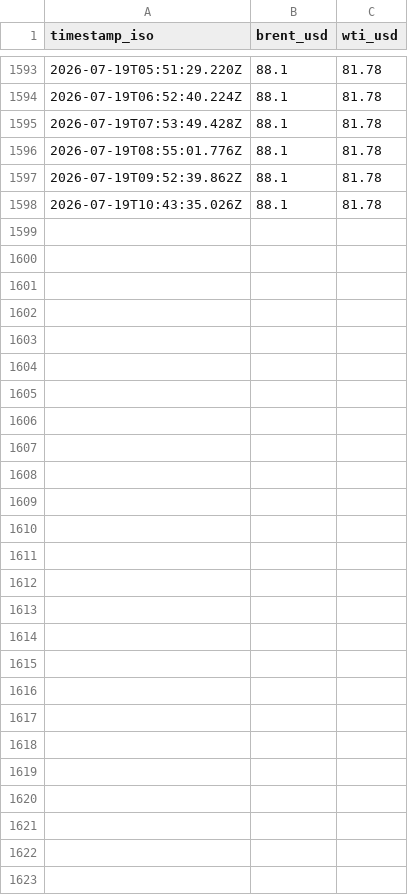
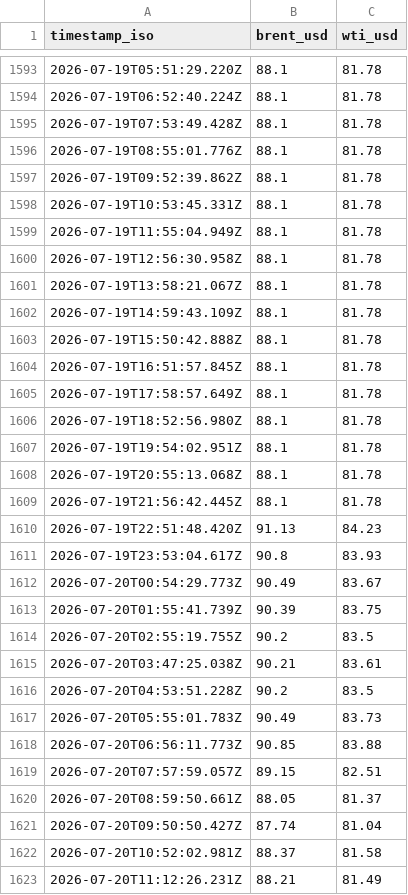
Before and after one commit to supamanluva/hormuz-watch, a CSV file: history/oil.csv, drawn as a sheet; only a part is shown, gaps mark what is left out.

```diff
--- a/history/oil.csv
+++ b/history/oil.csv
@@ -1597,2 +1597,27 @@ timestamp_iso,brent_usd,wti_usd
 2026-07-19T09:52:39.862Z,88.1,81.78
-2026-07-19T10:43:35.026Z,88.1,81.78
+2026-07-19T10:53:45.331Z,88.1,81.78
+2026-07-19T11:55:04.949Z,88.1,81.78
+2026-07-19T12:56:30.958Z,88.1,81.78
+2026-07-19T13:58:21.067Z,88.1,81.78
+2026-07-19T14:59:43.109Z,88.1,81.78
+2026-07-19T15:50:42.888Z,88.1,81.78
+2026-07-19T16:51:57.845Z,88.1,81.78
+2026-07-19T17:58:57.649Z,88.1,81.78
+2026-07-19T18:52:56.980Z,88.1,81.78
+2026-07-19T19:54:02.951Z,88.1,81.78
+2026-07-19T20:55:13.068Z,88.1,81.78
+2026-07-19T21:56:42.445Z,88.1,81.78
+2026-07-19T22:51:48.420Z,91.13,84.23
+2026-07-19T23:53:04.617Z,90.8,83.93
+2026-07-20T00:54:29.773Z,90.49,83.67
+2026-07-20T01:55:41.739Z,90.39,83.75
+2026-07-20T02:55:19.755Z,90.2,83.5
+2026-07-20T03:47:25.038Z,90.21,83.61
+2026-07-20T04:53:51.228Z,90.2,83.5
+2026-07-20T05:55:01.783Z,90.49,83.73
+2026-07-20T06:56:11.773Z,90.85,83.88
+2026-07-20T07:57:59.057Z,89.15,82.51
+2026-07-20T08:59:50.661Z,88.05,81.37
+2026-07-20T09:50:50.427Z,87.74,81.04
+2026-07-20T10:52:02.981Z,88.37,81.58
+2026-07-20T11:12:26.231Z,88.21,81.49
```
Also changed, not shown: history/events.csv, history/status_history.csv.
